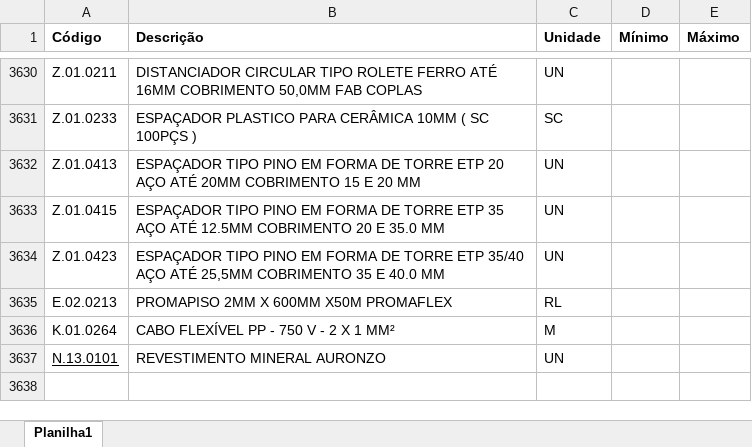
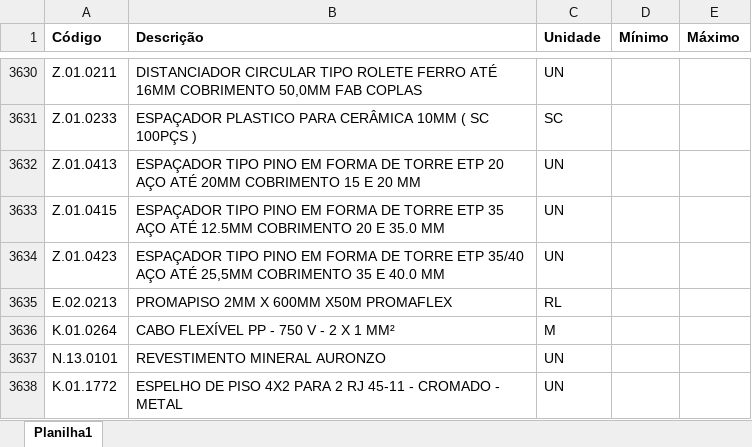
Before and after one commit to Mgiglio98/formulario_pedidos_basic, an Excel workbook: Insumos.xlsx, sheet Planilha1, drawn as a sheet; only a part is shown, gaps mark what is left out; values as stored, in another font and other column widths than the file's, no borders; the diff names each change by its address in the sheet, - before the commit and + after, or states it on an @@ line.

Commit message:
Add files via upload

```diff
--- a/Insumos.xlsx (sheet Planilha1)
+++ b/Insumos.xlsx (sheet Planilha1)
-A3637 underline: on
+A3637 underline: off
+row 3638: K.01.1772 | ESPELHO DE PISO 4X2 PARA 2 RJ 45-11 - CROMADO - METAL | UN
```
